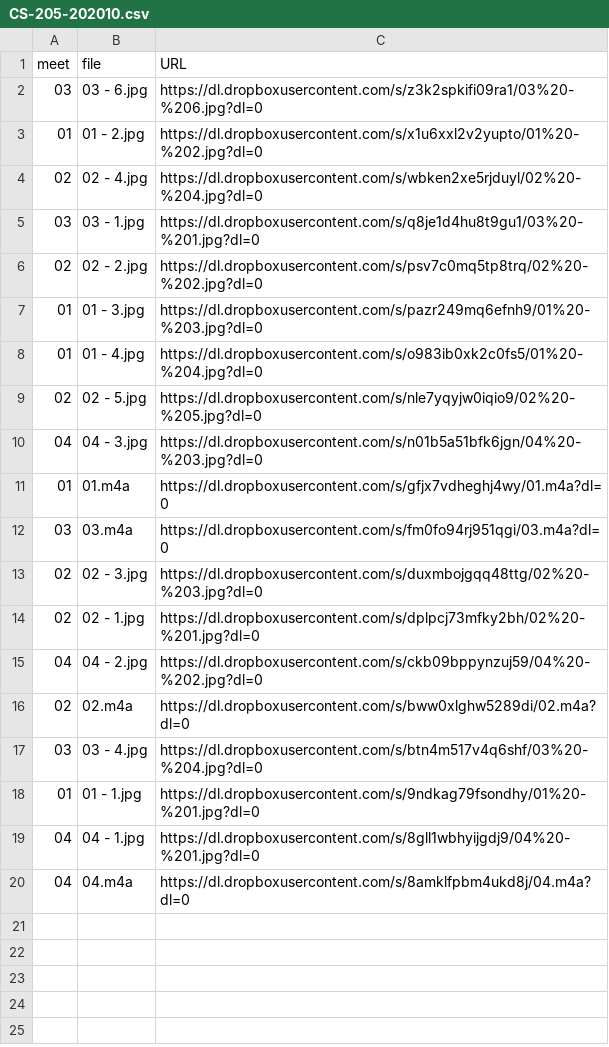
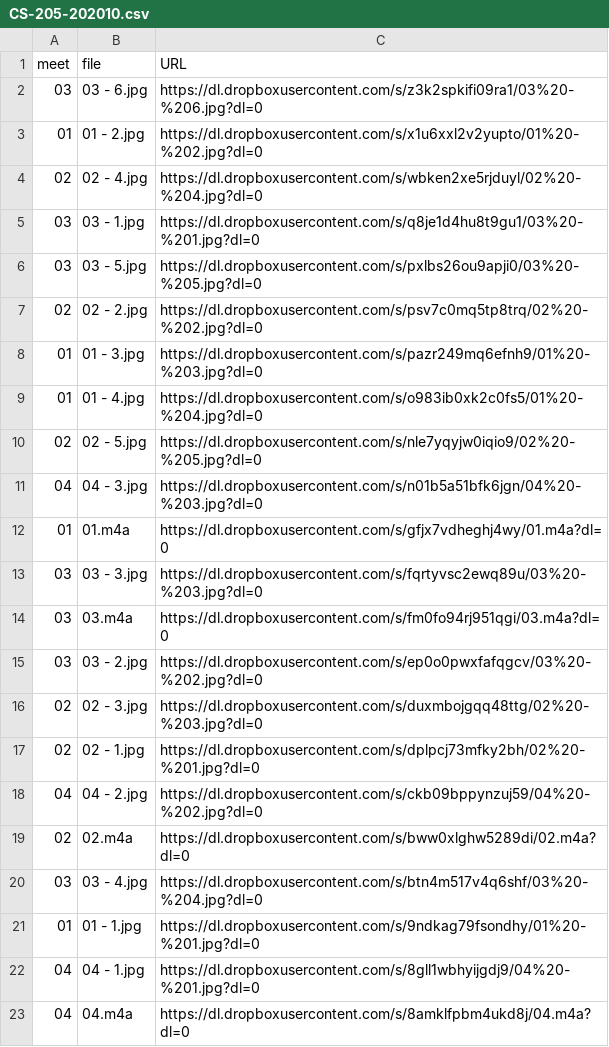
Before and after one commit to dhhepting/dhhepting.github.io, a CSV file: _data/teaching/media/CS-205-202010.csv, drawn as a sheet; the diff names each change by its address in the sheet, - before the commit and + after, or states it on an @@ line.

```diff
--- a/_data/teaching/media/CS-205-202010.csv
+++ b/_data/teaching/media/CS-205-202010.csv
+row 6: 03 | 03 - 5.jpg | https://dl.dropboxusercontent.com/s/pxlbs26ou9apji0/03%20-%205.jpg?dl=0
+row 13: 03 | 03 - 3.jpg | https://dl.dropboxusercontent.com/s/fqrtyvsc2ewq89u/03%20-%203.jpg?dl=0
+row 15: 03 | 03 - 2.jpg | https://dl.dropboxusercontent.com/s/ep0o0pwxfafqgcv/03%20-%202.jpg?dl=0
```
Also changed, not shown: _data/teaching/media/CS-280-202010.csv, 19 other files.
